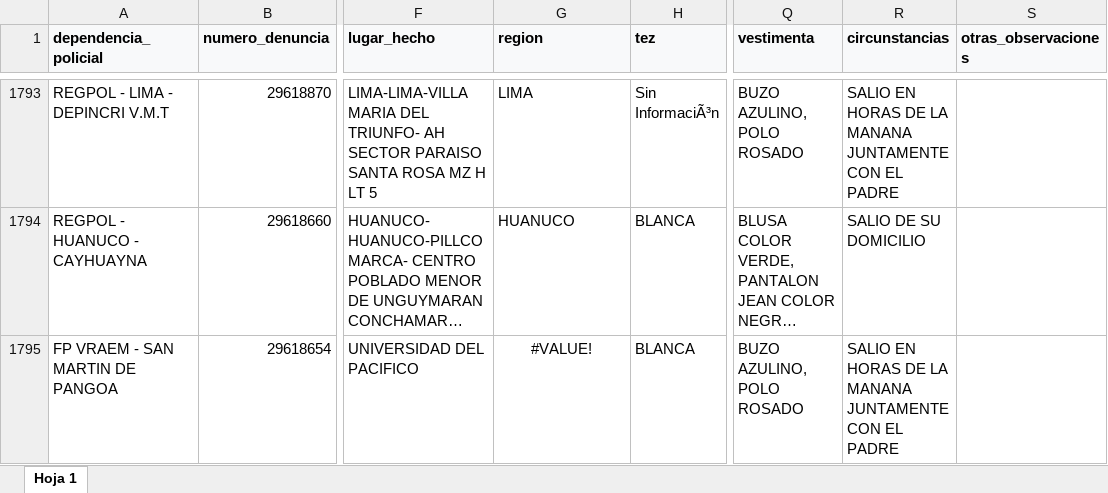
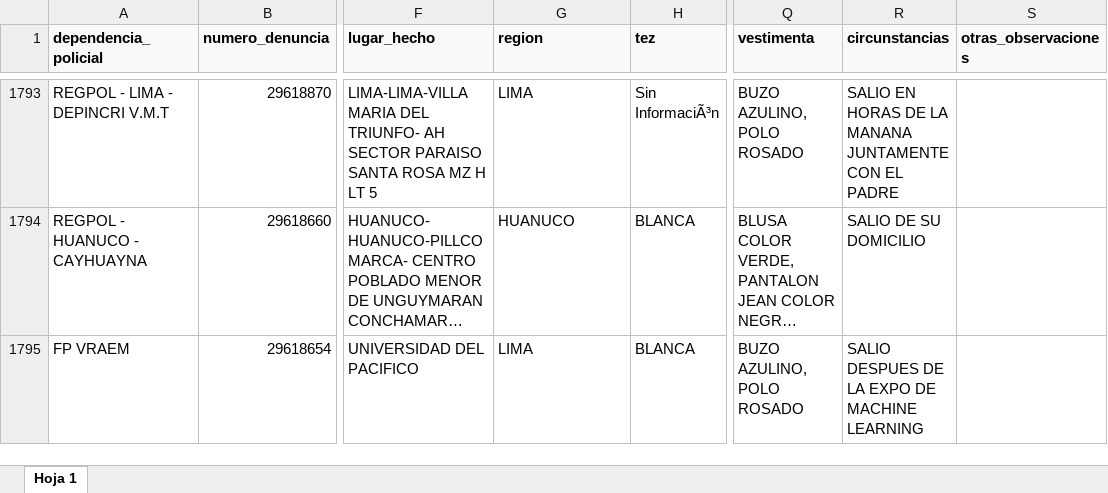
Before and after one commit to JuanC-L/saqueadores-anawebapp, an Excel workbook: desaparecidosdb3.xlsx, sheet Hoja 1, drawn as a sheet; only a part is shown, gaps mark what is left out; long unchanged cells end in …; values as stored, in another font and other column widths than the file's, no borders; the diff names each change by its address in the sheet, - before the commit and + after, or states it on an @@ line.

```diff
--- a/desaparecidosdb3.xlsx (sheet Hoja 1)
+++ b/desaparecidosdb3.xlsx (sheet Hoja 1)
-A1795 (dependencia_policial): FP VRAEM - SAN MARTIN DE PANGOA
+A1795 (dependencia_policial): FP VRAEM
-G1795 (region): #VALUE!
+G1795 (region): LIMA
-G1795 alignment: center
+G1795 alignment: left
-R1795 (circunstancias): SALIO EN HORAS DE LA MANANA JUNTAMENTE CON EL PADRE
+R1795 (circunstancias): SALIO DESPUES DE LA EXPO DE MACHINE LEARNING
```
Also changed, not shown: 3 other files.
